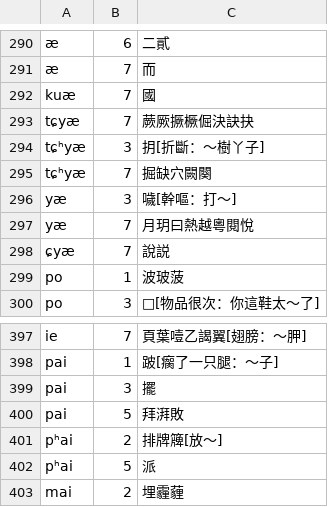
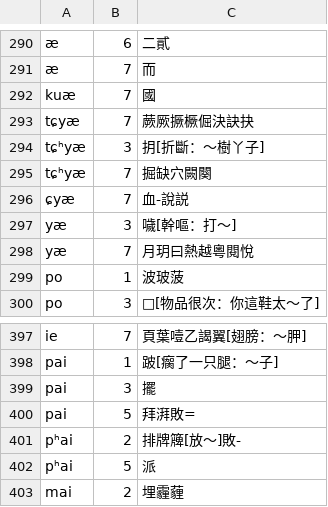
Before and after one commit to vearvip/LiuYangXiXiangHua, a TSV file: output/浏阳官桥.tsv, drawn as a sheet; only a part is shown, gaps mark what is left out.

```diff
--- a/output/浏阳官桥.tsv
+++ b/output/浏阳官桥.tsv
@@ -295,5 +295,5 @@ tɕʰyæ	3	抈[折斷：～樹丫子]
 tɕʰyæ	7	掘缺穴闕闋
+ɕyæ	7	血-說説
 yæ	3	噦[幹嘔：打～]
 yæ	7	月玥曰熱越粵閱悅
-ɕyæ	7	說説
 po	1	波玻菠
@@ -399,4 +399,4 @@ pai	1	跛[瘸了一只腿：～子]
 pai	3	擺
-pai	5	拜湃敗
-pʰai	2	排牌簰[放～]
+pai	5	拜湃敗=
+pʰai	2	排牌簰[放～]敗-
 pʰai	5	派
```
Also changed, not shown: output/浏阳田坪.tsv, output/浏阳镇头.tsv.
